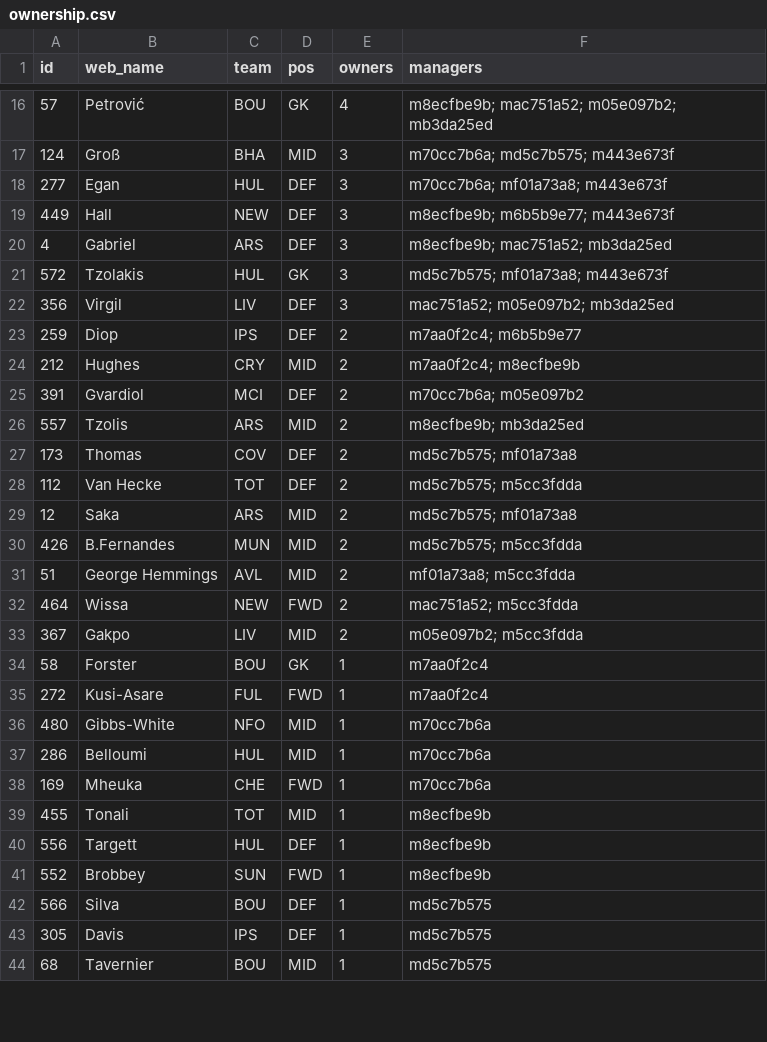
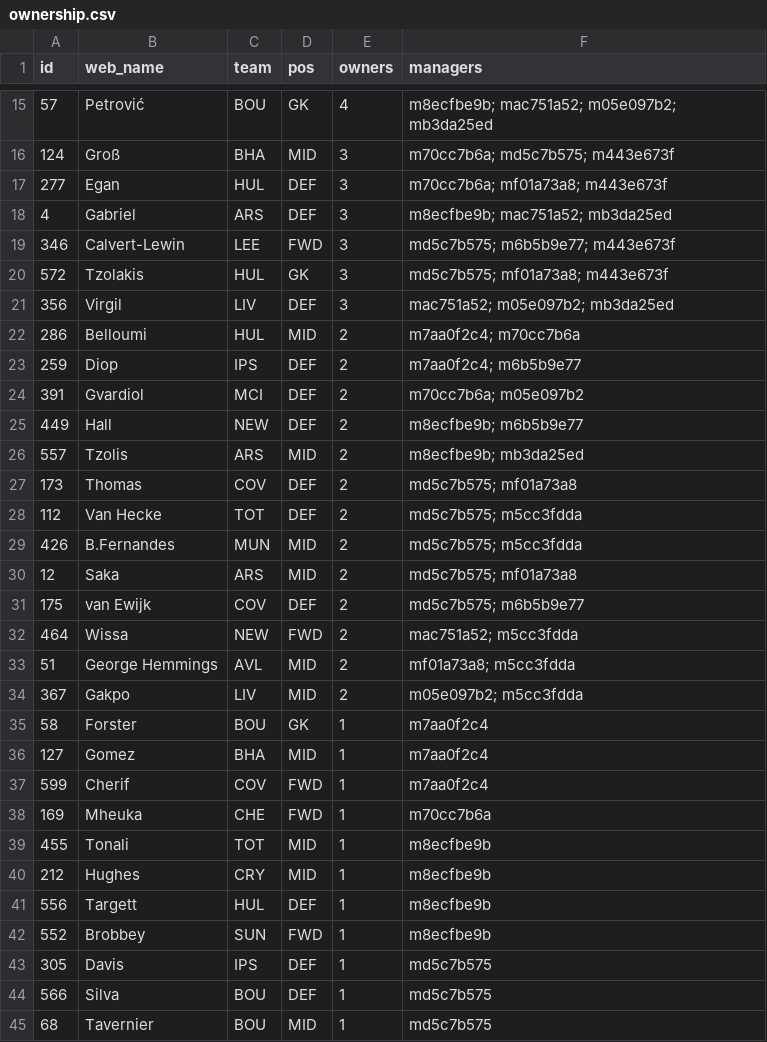
Before and after one commit to tsrng5b7zw-bot/sync, a CSV file: data/latest/ownership.csv, drawn as a sheet; only a part is shown, gaps mark what is left out; the diff covers the shown part only.

```diff
--- a/data/latest/ownership.csv
+++ b/data/latest/ownership.csv
@@ -18,9 +17,10 @@ id,web_name,team,pos,owners,managers
 277,Egan,HUL,DEF,3,m70cc7b6a; mf01a73a8; m443e673f
-449,Hall,NEW,DEF,3,m8ecfbe9b; m6b5b9e77; m443e673f
 4,Gabriel,ARS,DEF,3,m8ecfbe9b; mac751a52; mb3da25ed
+346,Calvert-Lewin,LEE,FWD,3,md5c7b575; m6b5b9e77; m443e673f
 572,Tzolakis,HUL,GK,3,md5c7b575; mf01a73a8; m443e673f
 356,Virgil,LIV,DEF,3,mac751a52; m05e097b2; mb3da25ed
+286,Belloumi,HUL,MID,2,m7aa0f2c4; m70cc7b6a
 259,Diop,IPS,DEF,2,m7aa0f2c4; m6b5b9e77
-212,Hughes,CRY,MID,2,m7aa0f2c4; m8ecfbe9b
 391,Gvardiol,MCI,DEF,2,m70cc7b6a; m05e097b2
+449,Hall,NEW,DEF,2,m8ecfbe9b; m6b5b9e77
 557,Tzolis,ARS,MID,2,m8ecfbe9b; mb3da25ed
@@ -28,17 +28,18 @@ id,web_name,team,pos,owners,managers
 112,Van Hecke,TOT,DEF,2,md5c7b575; m5cc3fdda
+426,B.Fernandes,MUN,MID,2,md5c7b575; m5cc3fdda
 12,Saka,ARS,MID,2,md5c7b575; mf01a73a8
-426,B.Fernandes,MUN,MID,2,md5c7b575; m5cc3fdda
+175,van Ewijk,COV,DEF,2,md5c7b575; m6b5b9e77
+464,Wissa,NEW,FWD,2,mac751a52; m5cc3fdda
 51,George Hemmings,AVL,MID,2,mf01a73a8; m5cc3fdda
-464,Wissa,NEW,FWD,2,mac751a52; m5cc3fdda
 367,Gakpo,LIV,MID,2,m05e097b2; m5cc3fdda
 58,Forster,BOU,GK,1,m7aa0f2c4
-272,Kusi-Asare,FUL,FWD,1,m7aa0f2c4
-480,Gibbs-White,NFO,MID,1,m70cc7b6a
-286,Belloumi,HUL,MID,1,m70cc7b6a
+127,Gomez,BHA,MID,1,m7aa0f2c4
+599,Cherif,COV,FWD,1,m7aa0f2c4
 169,Mheuka,CHE,FWD,1,m70cc7b6a
 455,Tonali,TOT,MID,1,m8ecfbe9b
+212,Hughes,CRY,MID,1,m8ecfbe9b
 556,Targett,HUL,DEF,1,m8ecfbe9b
 552,Brobbey,SUN,FWD,1,m8ecfbe9b
+305,Davis,IPS,DEF,1,md5c7b575
 566,Silva,BOU,DEF,1,md5c7b575
-305,Davis,IPS,DEF,1,md5c7b575
 68,Tavernier,BOU,MID,1,md5c7b575
```
Also changed, not shown: 5 added rows, 10 removed rows, 6 moved rows and 8 edited cells elsewhere in this file, data/latest/league.csv, data/latest/players.csv, 35 other files.
